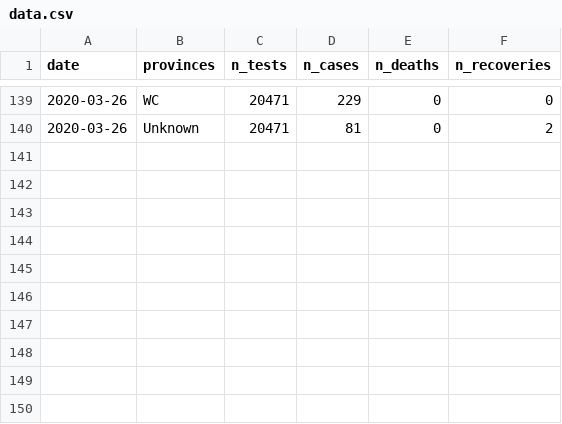
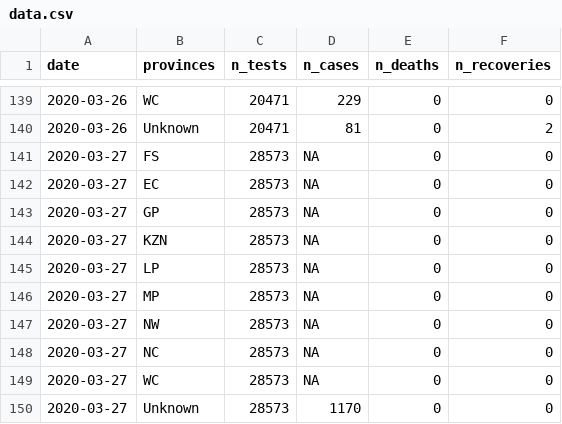
Before and after one commit to kamermanpr/covid_19_dataZA, a CSV file: data.csv, drawn as a sheet; only a part is shown, gaps mark what is left out; the diff names each change by its address in the sheet, - before the commit and + after, or states it on an @@ line.

Commit message:
Update 2020-03-27

```diff
--- a/data.csv
+++ b/data.csv
+row 141: 2020-03-27 | FS | 28573 | NA | 0 | 0
+row 142: 2020-03-27 | EC | 28573 | NA | 0 | 0
+row 143: 2020-03-27 | GP | 28573 | NA | 0 | 0
+row 144: 2020-03-27 | KZN | 28573 | NA | 0 | 0
+row 145: 2020-03-27 | LP | 28573 | NA | 0 | 0
+row 146: 2020-03-27 | MP | 28573 | NA | 0 | 0
+row 147: 2020-03-27 | NW | 28573 | NA | 0 | 0
+row 148: 2020-03-27 | NC | 28573 | NA | 0 | 0
+row 149: 2020-03-27 | WC | 28573 | NA | 0 | 0
+row 150: 2020-03-27 | Unknown | 28573 | 1170 | 0 | 0
```
